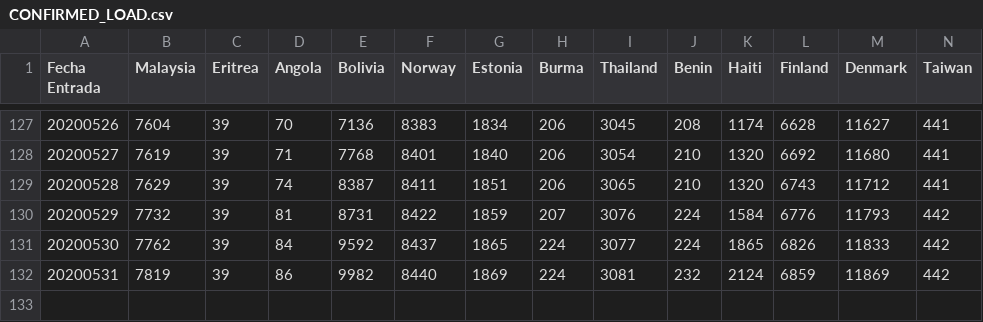
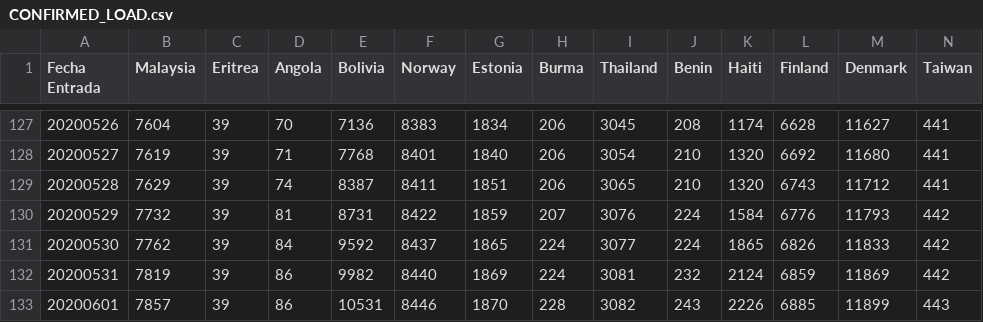
Before and after one commit to juanjmtzs/BI-COVID19, a CSV file: CONFIRMED_LOAD.csv, drawn as a sheet; only a part is shown, gaps mark what is left out; rows hold the shown columns only; the diff names each change by its address in the sheet, - before the commit and + after, or states it on an @@ line.

```diff
--- a/CONFIRMED_LOAD.csv
+++ b/CONFIRMED_LOAD.csv
+row 133: 20200601 | 7857 | 39 | 86 | 10531 | 8446 | 1870 | 228 | 3082 | 243 | 2226 | 6885 | 11899 | 443
```
Also changed, not shown: DEATH_LOAD.csv, GLOBAL_DAY_ONE_LOAD.csv, 6 other files.
